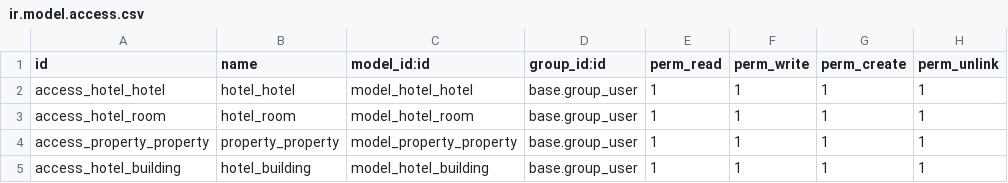
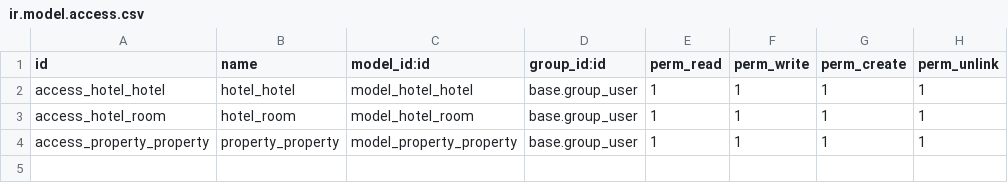
Before and after one commit to kaungmyatsoekms/hms, a CSV file: hotel/security/ir.model.access.csv, drawn as a sheet; the diff names each change by its address in the sheet, - before the commit and + after, or states it on an @@ line.

Commit message:
access

```diff
--- a/hotel/security/ir.model.access.csv
+++ b/hotel/security/ir.model.access.csv
-row 5: access_hotel_building | hotel_building | model_hotel_building | base.group_user | 1 | 1 | 1 | 1
```
